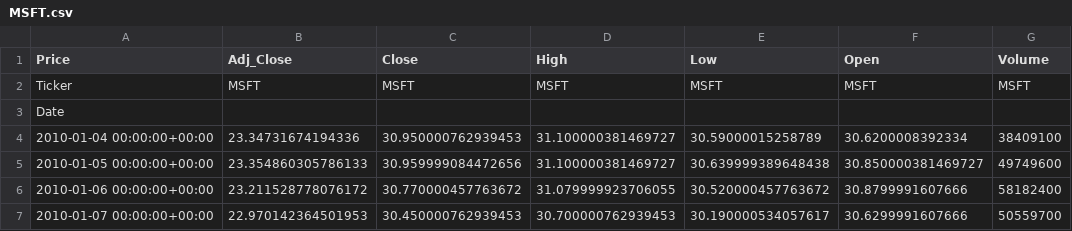
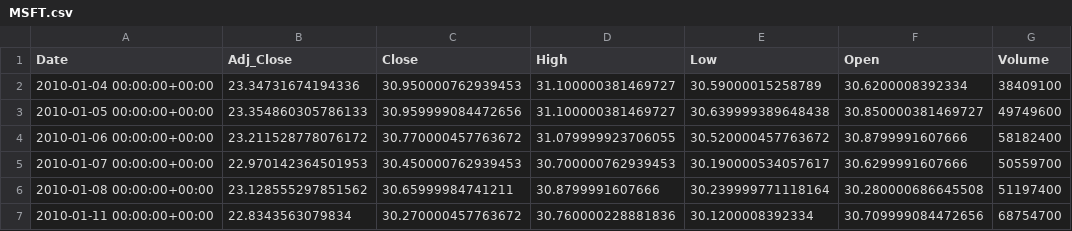
Before and after one commit to MarkAngeloMP/Low-Tide-Capital-Management, a CSV file: data/stock/MSFT.csv, drawn as a sheet; only a part is shown; the shorter side is filled out with more unchanged rows.

```diff
--- a/data/stock/MSFT.csv
+++ b/data/stock/MSFT.csv
@@ -1,4 +1,2 @@
-Price,Adj_Close,Close,High,Low,Open,Volume
-Ticker,MSFT,MSFT,MSFT,MSFT,MSFT,MSFT
-Date,,,,,,
+Date,Adj_Close,Close,High,Low,Open,Volume
 2010-01-04 00:00:00+00:00,23.34731674194336,30.950000762939453,31.100000381469727,30.59000015258789,30.6200008392334,38409100
```
Also changed, not shown: data/stock/AMZN.csv, data/stock/GOOGL.csv, 3 other files.
